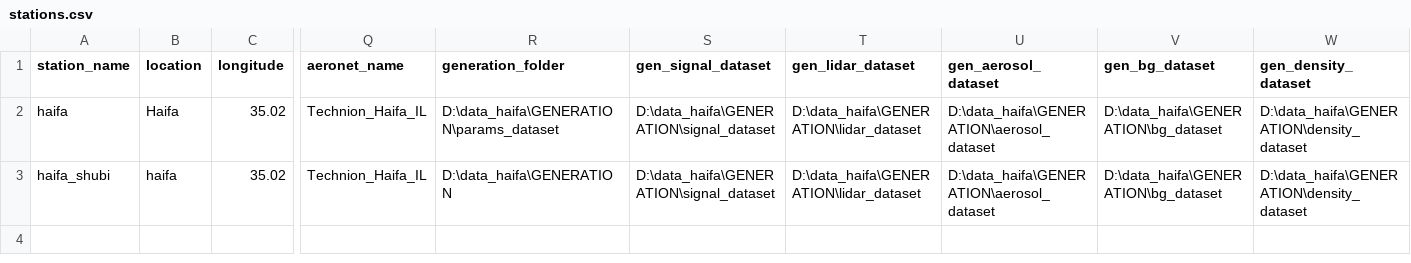
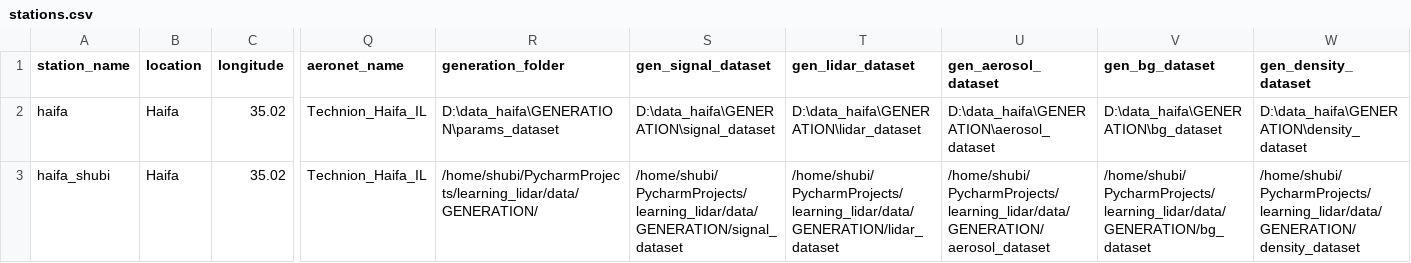
Before and after one commit to Addalin/pyALiDAn, a CSV file: data/stations.csv, drawn as a sheet; only a part is shown, gaps mark what is left out; the diff names each change by its address in the sheet, - before the commit and + after, or states it on an @@ line.

Commit message:
create_generated_dataset seems to work, only missing molecular refactor dataseting utils to dataseting_utils.py

```diff
--- a/data/stations.csv
+++ b/data/stations.csv
-B3 (location): haifa
+B3 (location): Haifa
-R3 (generation_folder): D:\data_haifa\GENERATION
+R3 (generation_folder): /home/shubi/PycharmProjects/learning_lidar/data/GENERATION/
-S3 (gen_signal_dataset): D:\data_haifa\GENERATION\signal_dataset
+S3 (gen_signal_dataset): /home/shubi/PycharmProjects/learning_lidar/data/GENERATION/signal_dataset
-T3 (gen_lidar_dataset): D:\data_haifa\GENERATION\lidar_dataset
+T3 (gen_lidar_dataset): /home/shubi/PycharmProjects/learning_lidar/data/GENERATION/lidar_dataset
-U3 (gen_aerosol_dataset): D:\data_haifa\GENERATION\aerosol_dataset
+U3 (gen_aerosol_dataset): /home/shubi/PycharmProjects/learning_lidar/data/GENERATION/aerosol_dataset
-V3 (gen_bg_dataset): D:\data_haifa\GENERATION\bg_dataset
+V3 (gen_bg_dataset): /home/shubi/PycharmProjects/learning_lidar/data/GENERATION/bg_dataset
-W3 (gen_density_dataset): D:\data_haifa\GENERATION\density_dataset
+W3 (gen_density_dataset): /home/shubi/PycharmProjects/learning_lidar/data/GENERATION/density_dataset
```
Also changed, not shown: 2 other files.
